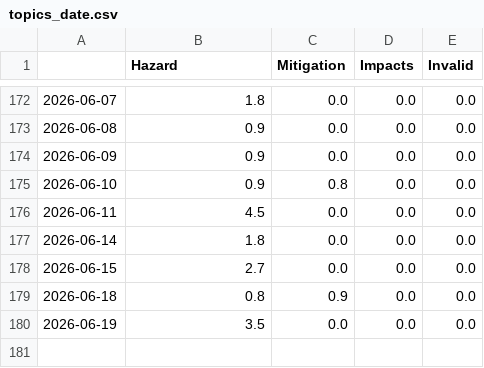
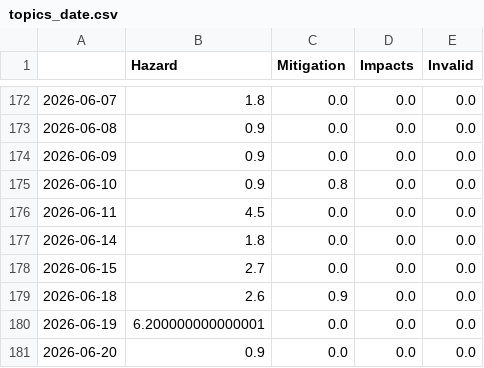
Before and after one commit to jannikdo28-news/RainIsComing, a CSV file: csv/topics_date.csv, drawn as a sheet; only a part is shown, gaps mark what is left out.

```diff
--- a/csv/topics_date.csv
+++ b/csv/topics_date.csv
@@ -178,3 +178,4 @@
 2026-06-15,2.7,0.0,0.0,0.0
-2026-06-18,0.8,0.9,0.0,0.0
-2026-06-19,3.5,0.0,0.0,0.0
+2026-06-18,2.6,0.9,0.0,0.0
+2026-06-19,6.200000000000001,0.0,0.0,0.0
+2026-06-20,0.9,0.0,0.0,0.0
```
Also changed, not shown: 5 other files.
